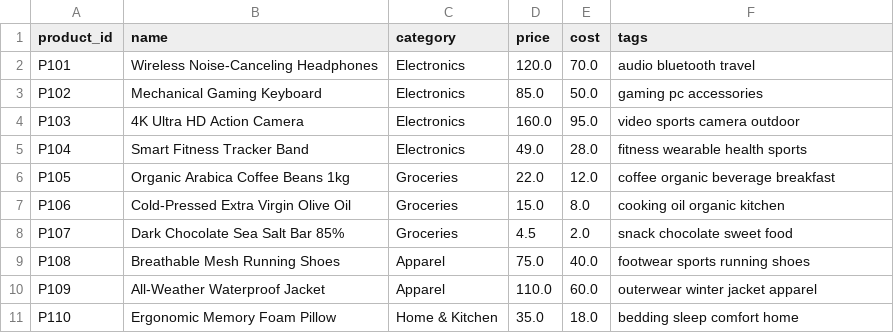
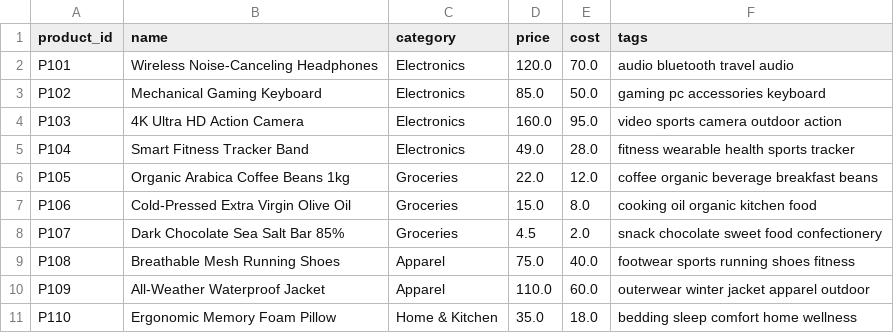
Before and after one commit to tanishqbuilds/Market-Demand-Forecasting, a CSV file: hdfs_sim/products.csv, drawn as a sheet.

Commit message:
feat: add product catalog and sales transaction datasets for HDFS simulation

```diff
--- a/hdfs_sim/products.csv
+++ b/hdfs_sim/products.csv
@@ -1,11 +1,11 @@
 product_id,name,category,price,cost,tags
-P101,Wireless Noise-Canceling Headphones,Electronics,120.0,70.0,audio bluetooth travel
-P102,Mechanical Gaming Keyboard,Electronics,85.0,50.0,gaming pc accessories
-P103,4K Ultra HD Action Camera,Electronics,160.0,95.0,video sports camera outdoor
-P104,Smart Fitness Tracker Band,Electronics,49.0,28.0,fitness wearable health sports
-P105,Organic Arabica Coffee Beans 1kg,Groceries,22.0,12.0,coffee organic beverage breakfast
-P106,Cold-Pressed Extra Virgin Olive Oil,Groceries,15.0,8.0,cooking oil organic kitchen
-P107,Dark Chocolate Sea Salt Bar 85%,Groceries,4.5,2.0,snack chocolate sweet food
-P108,Breathable Mesh Running Shoes,Apparel,75.0,40.0,footwear sports running shoes
-P109,All-Weather Waterproof Jacket,Apparel,110.0,60.0,outerwear winter jacket apparel
-P110,Ergonomic Memory Foam Pillow,Home & Kitchen,35.0,18.0,bedding sleep comfort home
+P101,Wireless Noise-Canceling Headphones,Electronics,120.0,70.0,audio bluetooth travel audio
+P102,Mechanical Gaming Keyboard,Electronics,85.0,50.0,gaming pc accessories keyboard
+P103,4K Ultra HD Action Camera,Electronics,160.0,95.0,video sports camera outdoor action
+P104,Smart Fitness Tracker Band,Electronics,49.0,28.0,fitness wearable health sports tracker
+P105,Organic Arabica Coffee Beans 1kg,Groceries,22.0,12.0,coffee organic beverage breakfast beans
+P106,Cold-Pressed Extra Virgin Olive Oil,Groceries,15.0,8.0,cooking oil organic kitchen food
+P107,Dark Chocolate Sea Salt Bar 85%,Groceries,4.5,2.0,snack chocolate sweet food confectionery
+P108,Breathable Mesh Running Shoes,Apparel,75.0,40.0,footwear sports running shoes fitness
+P109,All-Weather Waterproof Jacket,Apparel,110.0,60.0,outerwear winter jacket apparel outdoor
+P110,Ergonomic Memory Foam Pillow,Home & Kitchen,35.0,18.0,bedding sleep comfort home wellness
```
Also changed, not shown: 1 other file.
